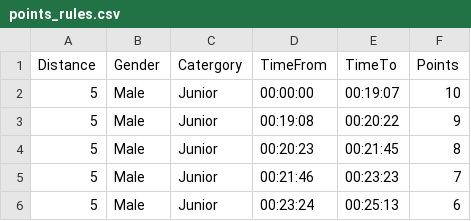
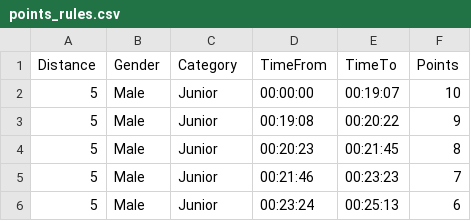
Before and after one commit to LetsDropCode/iac-league-web, a CSV file: points_rules.csv, drawn as a sheet; only a part is shown.

```diff
--- a/points_rules.csv
+++ b/points_rules.csv
@@ -1,2 +1,2 @@
-Distance,Gender,Catergory,TimeFrom,TimeTo,Points
+Distance,Gender,Category,TimeFrom,TimeTo,Points
 5,Male,Junior,00:00:00,00:19:07,10
```
Also changed, not shown: 3 other files.
